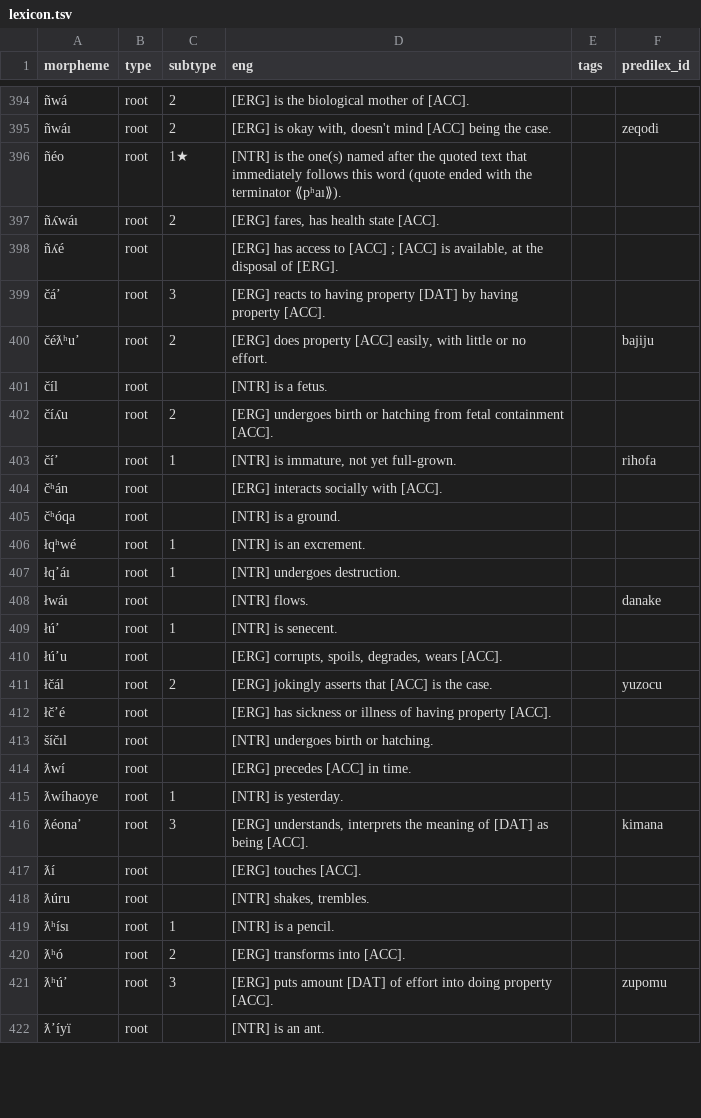
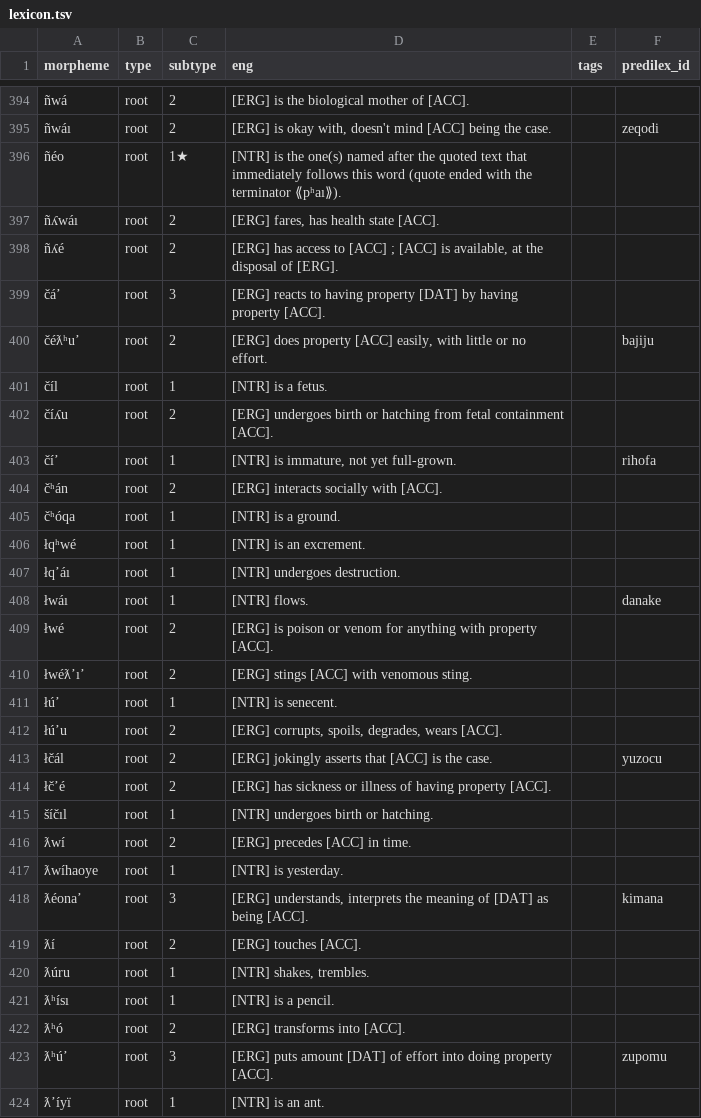
Before and after one commit to Ntsekees/Nahaiwa, a TSV file: lexicon.tsv, drawn as a sheet; only a part is shown, gaps mark what is left out; addresses are those after the commit; the diff covers the shown part only; the diff names each change by its address in the sheet, - before the commit and + after, or states it on an @@ line.

```diff
--- a/lexicon.tsv
+++ b/lexicon.tsv
-C398 (subtype): (empty)
+C398 (subtype): 2
-C401 (subtype): (empty)
+C401 (subtype): 1
-C404 (subtype): (empty)
+C404 (subtype): 2
-C405 (subtype): (empty)
+C405 (subtype): 1
-C408 (subtype): (empty)
+C408 (subtype): 1
+row 409: łwé | root | 2 | [ERG] is poison or venom for anything with property [ACC].
+row 410: łwéƛʼıʼ | root | 2 | [ERG] stings [ACC] with venomous sting.
-C412 (subtype): (empty)
+C412 (subtype): 2
-C414 (subtype): (empty)
+C414 (subtype): 2
-C415 (subtype): (empty)
+C415 (subtype): 1
-C416 (subtype): (empty)
+C416 (subtype): 2
-C419 (subtype): (empty)
+C419 (subtype): 2
-C420 (subtype): (empty)
+C420 (subtype): 1
-C424 (subtype): (empty)
+C424 (subtype): 1
```
Also changed, not shown: 2 added rows, 2 removed rows and 91 edited cells elsewhere in this file.
